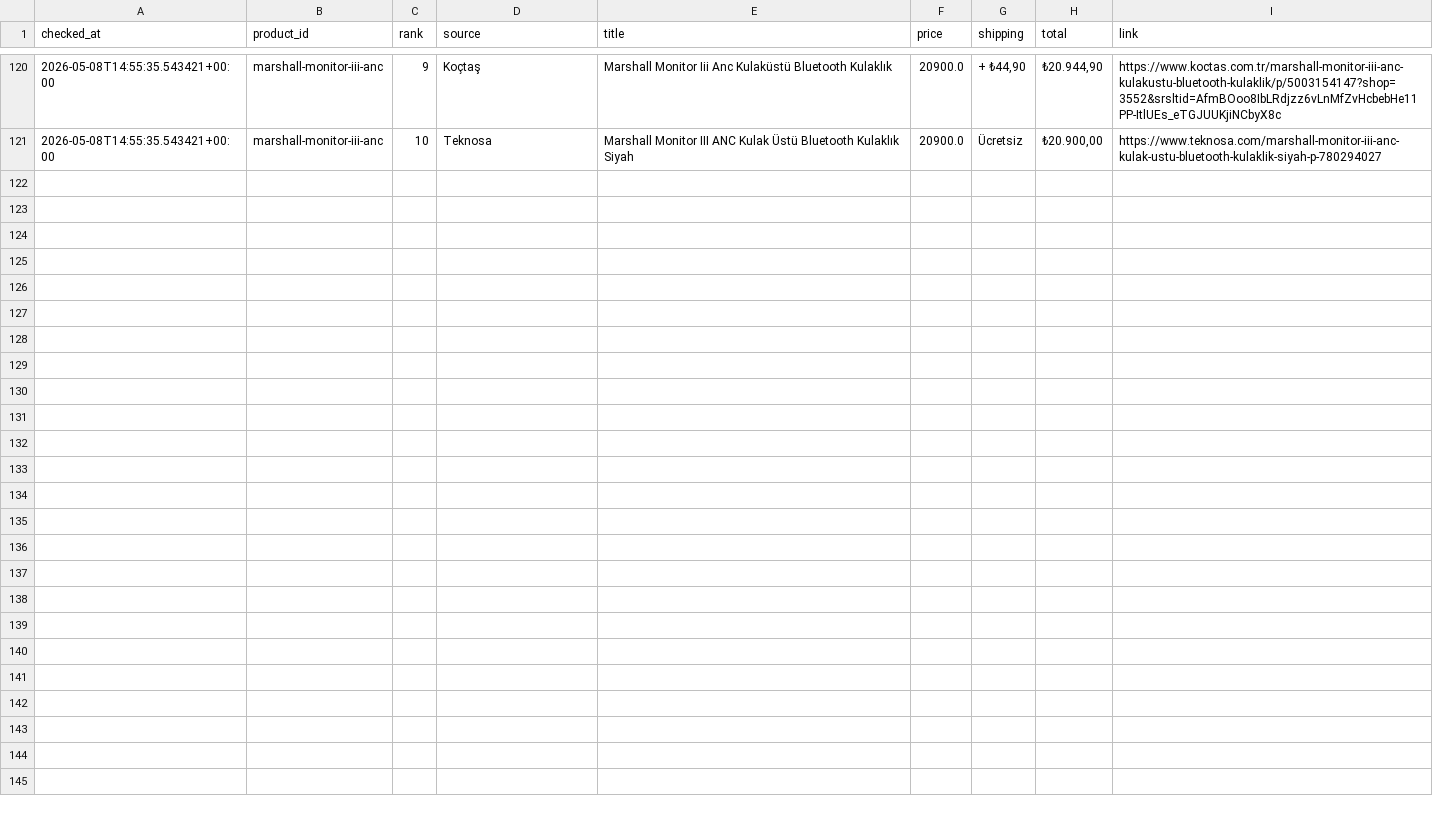
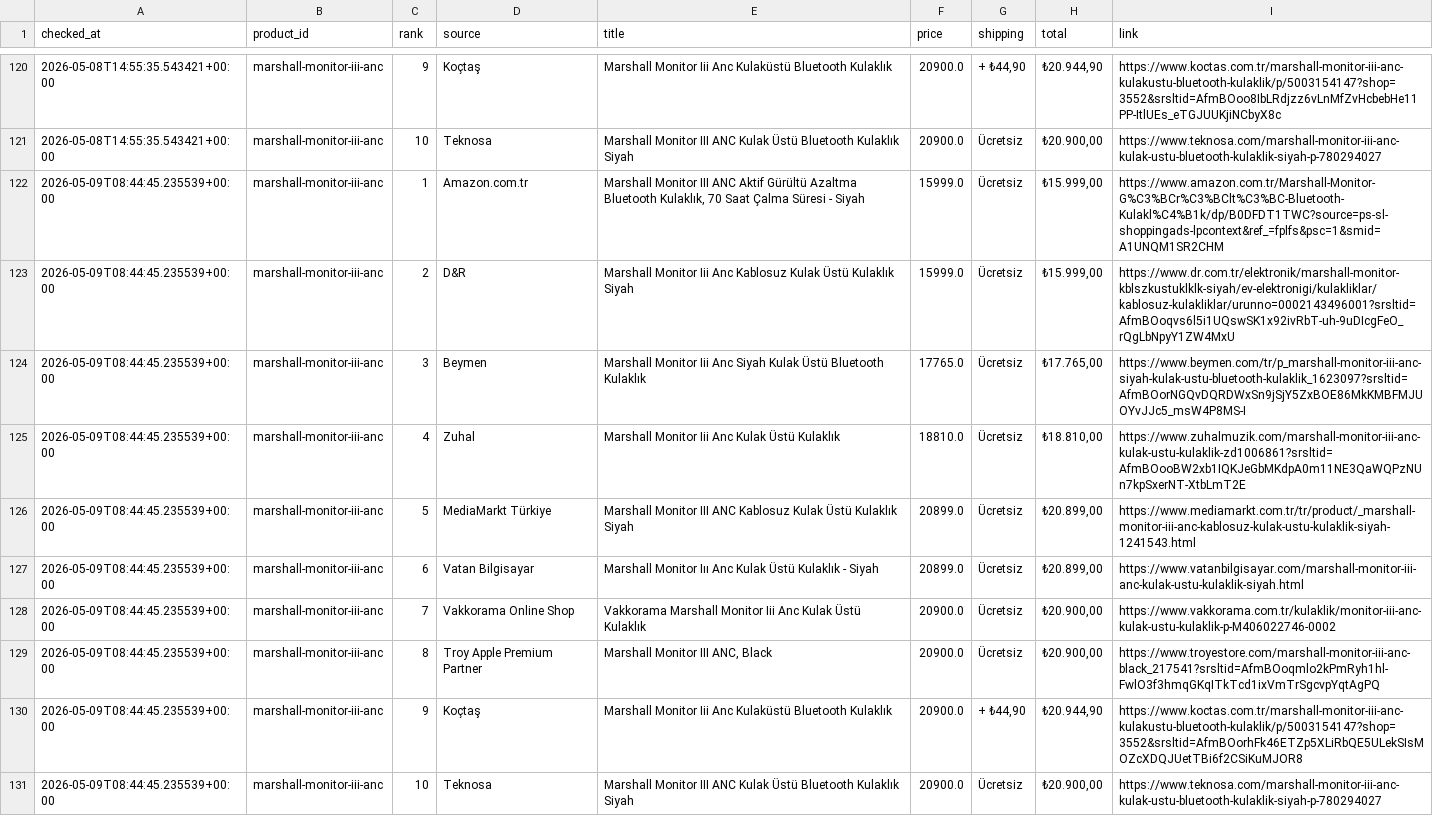
Before and after one commit to bozkurt1453-am/price-tracker, a CSV file: data/history.csv, drawn as a sheet; only a part is shown, gaps mark what is left out.

Commit message:
Update price data

```diff
--- a/data/history.csv
+++ b/data/history.csv
@@ -121 +121,11 @@ checked_at,product_id,rank,source,title,price,shipping,total,link
 2026-05-08T14:55:35.543421+00:00,marshall-monitor-iii-anc,10,Teknosa,Marshall Monitor III ANC Kulak Üstü Bluetooth Kulaklık Siyah,20900.0,Ücretsiz,"₺20.900,00",https://www.teknosa.com/marshall-monitor-iii-anc-kulak-ustu-bluetooth-kulaklik-siyah-p-780294027
+2026-05-09T08:44:45.235539+00:00,marshall-monitor-iii-anc,1,Amazon.com.tr,"Marshall Monitor III ANC Aktif Gürültü Azaltma Bluetooth Kulaklık, 70 Saat Çalma Süresi - Siyah",15999.0,Ücretsiz,"₺15.999,00",https://www.amazon.com.tr/Marshall-Monitor-G%C3%BCr%C3%BClt%C3%BC-Bluetooth-Kulakl%C4%B1k/dp/B0DFDT1TWC?source=ps-sl-shoppingads-lpcontext&ref_=fplfs&psc=1&smid=A1UNQM1SR2CHM
+2026-05-09T08:44:45.235539+00:00,marshall-monitor-iii-anc,2,D&R,Marshall Monitor Iii Anc Kablosuz Kulak Üstü Kulaklık Siyah,15999.0,Ücretsiz,"₺15.999,00",https://www.dr.com.tr/elektronik/marshall-monitor-kblszkustuklklk-siyah/ev-elektronigi/kulakliklar/kablosuz-kulakliklar/urunno=0002143496001?srsltid=AfmBOoqvs6l5i1UQswSK1x92ivRbT-uh-9uDIcgFeO_rQgLbNpyY1ZW4MxU
+2026-05-09T08:44:45.235539+00:00,marshall-monitor-iii-anc,3,Beymen,Marshall Monitor Iii Anc Siyah Kulak Üstü Bluetooth Kulaklık,17765.0,Ücretsiz,"₺17.765,00",https://www.beymen.com/tr/p_marshall-monitor-iii-anc-siyah-kulak-ustu-bluetooth-kulaklik_1623097?srsltid=AfmBOorNGQvDQRDWxSn9jSjY5ZxBOE86MkKMBFMJUOYvJJc5_msW4P8MS-I
+2026-05-09T08:44:45.235539+00:00,marshall-monitor-iii-anc,4,Zuhal,Marshall Monitor Iii Anc Kulak Üstü Kulaklık,18810.0,Ücretsiz,"₺18.810,00",https://www.zuhalmuzik.com/marshall-monitor-iii-anc-kulak-ustu-kulaklik-zd1006861?srsltid=AfmBOooBW2xb1IQKJeGbMKdpA0m11NE3QaWQPzNUn7kpSxerNT-XtbLmT2E
+2026-05-09T08:44:45.235539+00:00,marshall-monitor-iii-anc,5,MediaMarkt Türkiye,Marshall Monitor III ANC Kablosuz Kulak Üstü Kulaklık Siyah,20899.0,Ücretsiz,"₺20.899,00",https://www.mediamarkt.com.tr/tr/product/_marshall-monitor-iii-anc-kablosuz-kulak-ustu-kulaklik-siyah-1241543.html
+2026-05-09T08:44:45.235539+00:00,marshall-monitor-iii-anc,6,Vatan Bilgisayar,Marshall Monitor Iıı Anc Kulak Üstü Kulaklık - Siyah,20899.0,Ücretsiz,"₺20.899,00",https://www.vatanbilgisayar.com/marshall-monitor-iii-anc-kulak-ustu-kulaklik-siyah.html
+2026-05-09T08:44:45.235539+00:00,marshall-monitor-iii-anc,7,Vakkorama Online Shop,Vakkorama Marshall Monitor Iii Anc Kulak Üstü Kulaklık,20900.0,Ücretsiz,"₺20.900,00",https://www.vakkorama.com.tr/kulaklik/monitor-iii-anc-kulak-ustu-kulaklik-p-M406022746-0002
+2026-05-09T08:44:45.235539+00:00,marshall-monitor-iii-anc,8,Troy Apple Premium Partner,"Marshall Monitor III ANC, Black",20900.0,Ücretsiz,"₺20.900,00",https://www.troyestore.com/marshall-monitor-iii-anc-black_217541?srsltid=AfmBOoqmlo2kPmRyh1hl-FwlO3f3hmqGKqITkTcd1ixVmTrSgcvpYqtAgPQ
+2026-05-09T08:44:45.235539+00:00,marshall-monitor-iii-anc,9,Koçtaş,Marshall Monitor Iii Anc Kulaküstü Bluetooth Kulaklık,20900.0,"+ ₺44,90","₺20.944,90",https://www.koctas.com.tr/marshall-monitor-iii-anc-kulakustu-bluetooth-kulaklik/p/5003154147?shop=3552&srsltid=AfmBOorhFk46ETZp5XLiRbQE5ULekSIsMOZcXDQJUetTBi6f2CSiKuMJOR8
+2026-05-09T08:44:45.235539+00:00,marshall-monitor-iii-anc,10,Teknosa,Marshall Monitor III ANC Kulak Üstü Bluetooth Kulaklık Siyah,20900.0,Ücretsiz,"₺20.900,00",https://www.teknosa.com/marshall-monitor-iii-anc-kulak-ustu-bluetooth-kulaklik-siyah-p-780294027
```
Also changed, not shown: 1 other file.
